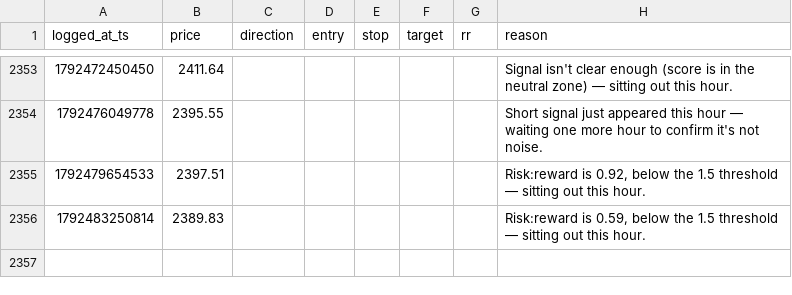
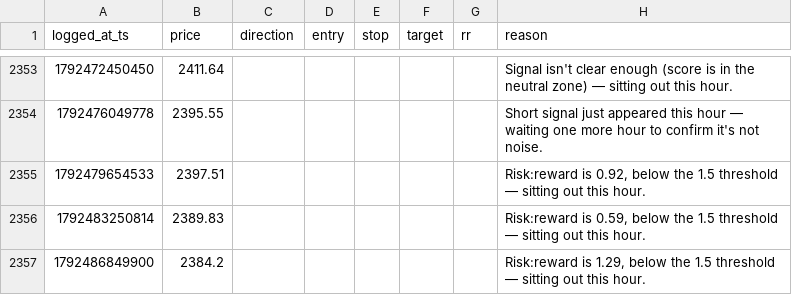
Before and after one commit to mitchielpy-blip/ETH-report-bot, a CSV file: signals_log.csv, drawn as a sheet; only a part is shown, gaps mark what is left out.

```diff
--- a/signals_log.csv
+++ b/signals_log.csv
@@ -2356 +2356,2 @@ logged_at_ts,price,direction,entry,stop,target,rr,reason
 1792483250814,2389.83,,,,,,"Risk:reward is 0.59, below the 1.5 threshold — sitting out this hour."
+1792486849900,2384.2,,,,,,"Risk:reward is 1.29, below the 1.5 threshold — sitting out this hour."
```
Also changed, not shown: signals_log_btc.csv, signals_log_sol.csv.
